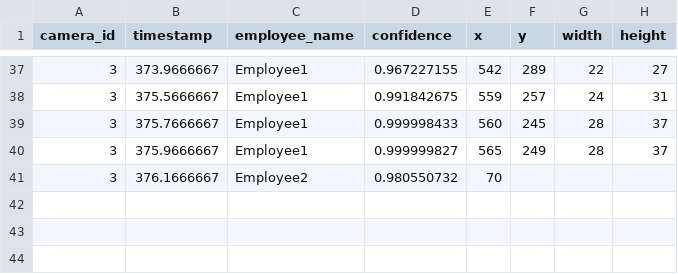
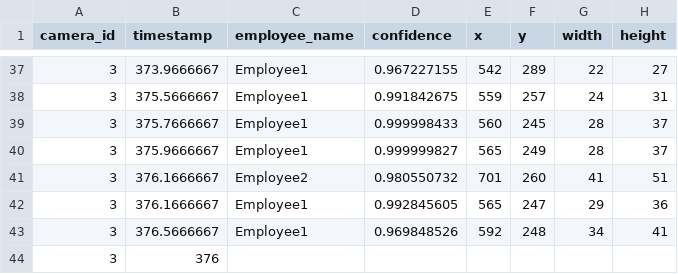
Before and after one commit to DataDynam/vision-based-attendance-system, a CSV file: Attendance_Logic_Module/test3.csv, drawn as a sheet; only a part is shown, gaps mark what is left out.

```diff
--- a/Attendance_Logic_Module/test3.csv
+++ b/Attendance_Logic_Module/test3.csv
@@ -40,2 +40,5 @@ camera_id,timestamp,employee_name,confidence,x,y,width,height
 3,375.9666667,Employee1,0.999999827,565,249,28,37
-3,376.1666667,Employee2,0.980550732,70
+3,376.1666667,Employee2,0.980550732,701,260,41,51
+3,376.1666667,Employee1,0.992845605,565,247,29,36
+3,376.5666667,Employee1,0.969848526,592,248,34,41
+3,376
```
